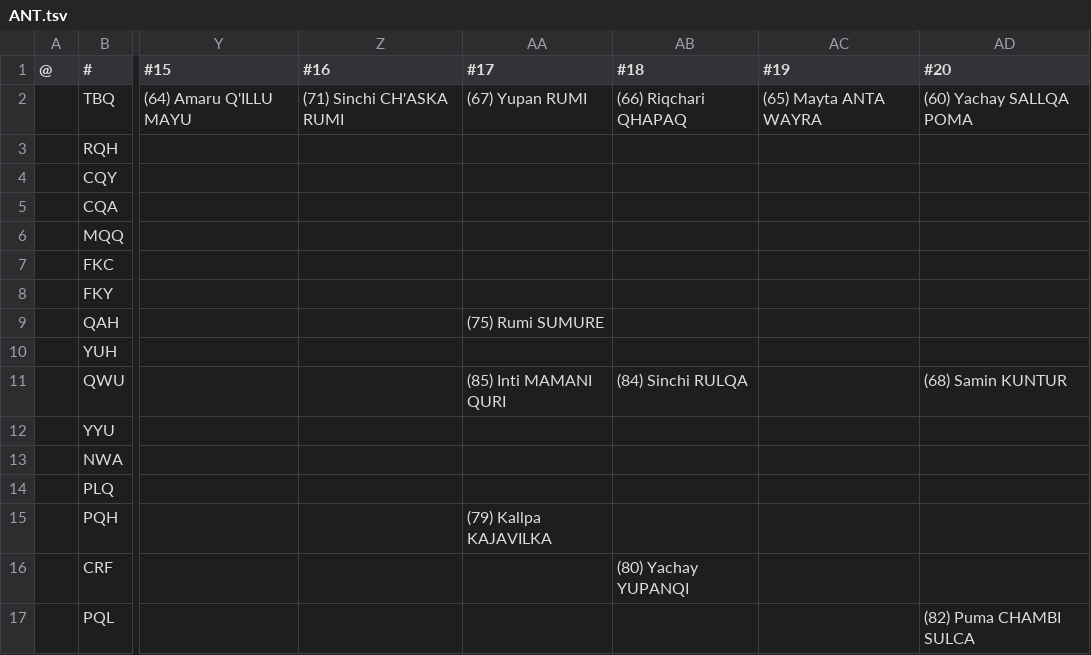
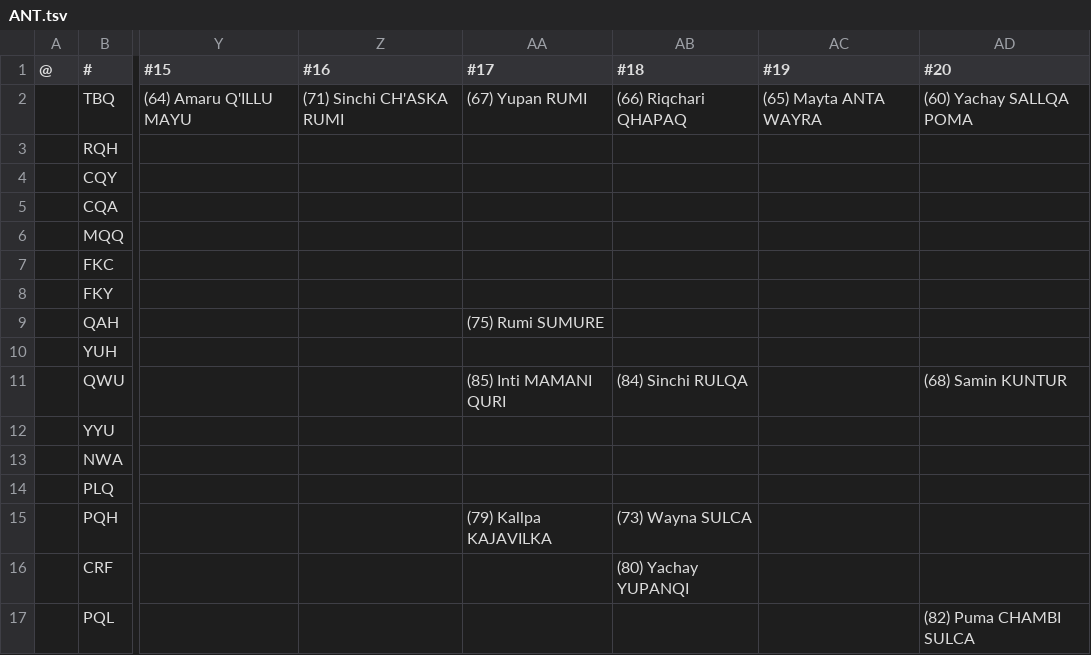
Before and after one commit to auroruse/avium-football-engine, a TSV file: src/presets/ANT.tsv, drawn as a sheet; only a part is shown, gaps mark what is left out; the diff names each change by its address in the sheet, - before the commit and + after, or states it on an @@ line.

```diff
--- a/src/presets/ANT.tsv
+++ b/src/presets/ANT.tsv
-AB15 (#18): (empty)
+AB15 (#18): (73) Wayna SULCA
```
Also changed, not shown: public/avium/pstats/trades.tsv, 1 other file.
